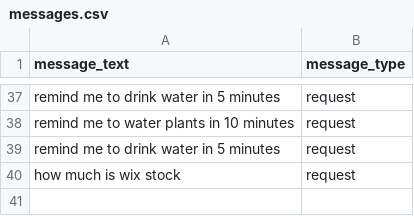
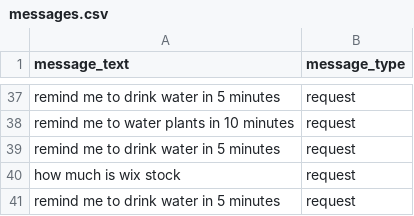
Before and after one commit to olexandryermilov/deeploma, a CSV file: datasets/messages.csv, drawn as a sheet; only a part is shown, gaps mark what is left out.

```diff
--- a/datasets/messages.csv
+++ b/datasets/messages.csv
@@ -40 +40,2 @@ message_text,message_type
 "how much is wix stock",request
+"remind me to drink water in 5 minutes",request
```
Also changed, not shown: datasets/reminders.csv, 5 other files.
